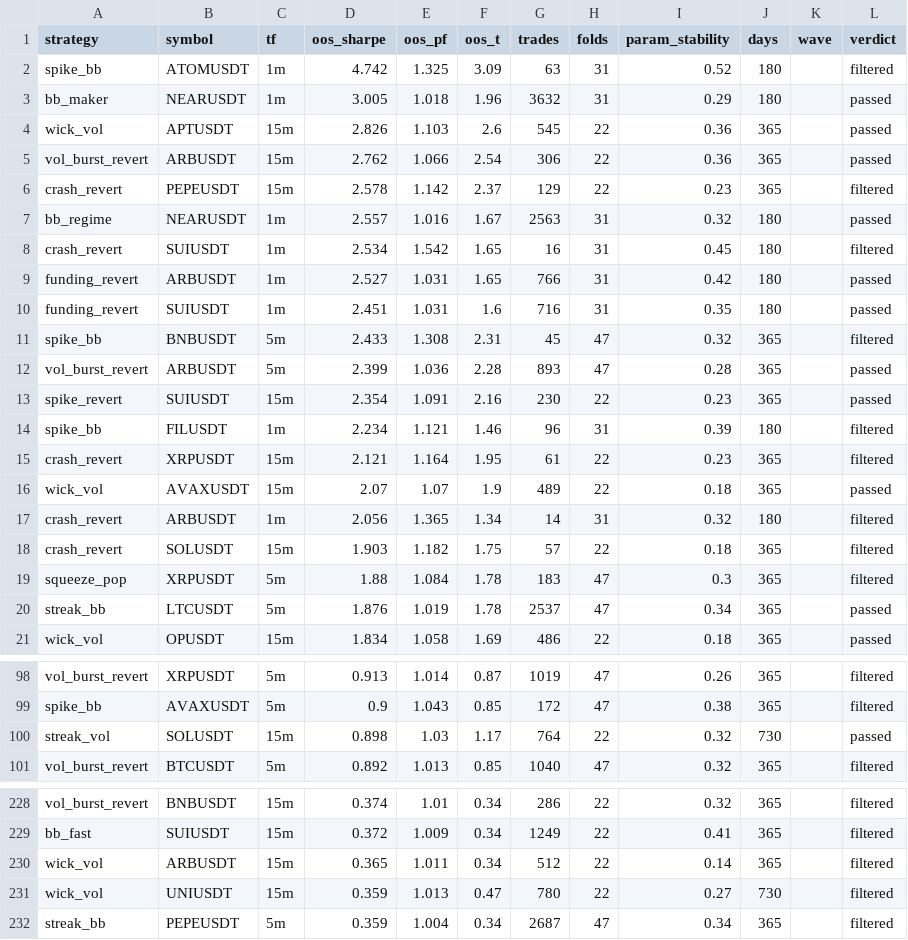
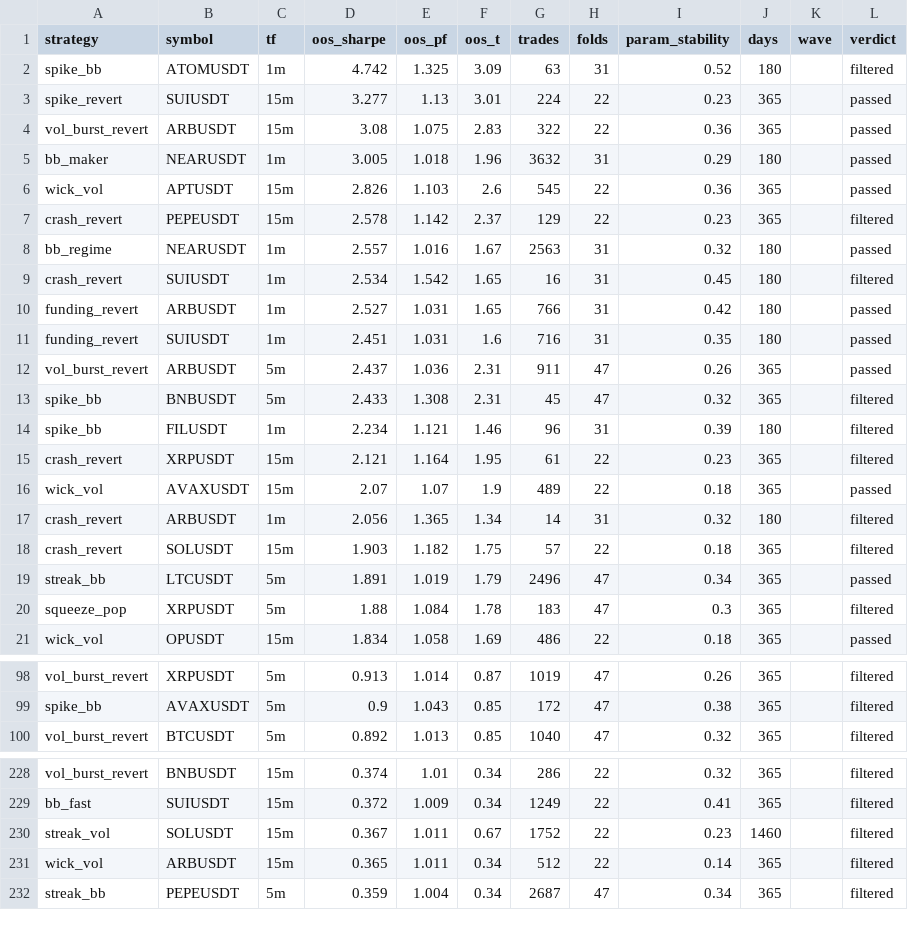
Before and after one commit to davletovaalmira11-creator/my-termux-project, a CSV file: scalp-lab/reports/archive.csv, drawn as a sheet; only a part is shown, gaps mark what is left out; the diff covers the shown part only.

```diff
--- a/scalp-lab/reports/archive.csv
+++ b/scalp-lab/reports/archive.csv
@@ -2,5 +2,6 @@ strategy,symbol,tf,oos_sharpe,oos_pf,oos_t,trades,folds,param_stability,days,wav
 spike_bb,ATOMUSDT,1m,4.742,1.325,3.09,63,31,0.52,180,,filtered
+spike_revert,SUIUSDT,15m,3.277,1.13,3.01,224,22,0.23,365,,passed
+vol_burst_revert,ARBUSDT,15m,3.08,1.075,2.83,322,22,0.36,365,,passed
 bb_maker,NEARUSDT,1m,3.005,1.018,1.96,3632,31,0.29,180,,passed
 wick_vol,APTUSDT,15m,2.826,1.103,2.6,545,22,0.36,365,,passed
-vol_burst_revert,ARBUSDT,15m,2.762,1.066,2.54,306,22,0.36,365,,passed
 crash_revert,PEPEUSDT,15m,2.578,1.142,2.37,129,22,0.23,365,,filtered
@@ -10,5 +11,4 @@ funding_revert,ARBUSDT,1m,2.527,1.031,1.65,766,31,0.42,180,,passed
 funding_revert,SUIUSDT,1m,2.451,1.031,1.6,716,31,0.35,180,,passed
+vol_burst_revert,ARBUSDT,5m,2.437,1.036,2.31,911,47,0.26,365,,passed
 spike_bb,BNBUSDT,5m,2.433,1.308,2.31,45,47,0.32,365,,filtered
-vol_burst_revert,ARBUSDT,5m,2.399,1.036,2.28,893,47,0.28,365,,passed
-spike_revert,SUIUSDT,15m,2.354,1.091,2.16,230,22,0.23,365,,passed
 spike_bb,FILUSDT,1m,2.234,1.121,1.46,96,31,0.39,180,,filtered
@@ -18,4 +18,4 @@ crash_revert,ARBUSDT,1m,2.056,1.365,1.34,14,31,0.32,180,,filtered
 crash_revert,SOLUSDT,15m,1.903,1.182,1.75,57,22,0.18,365,,filtered
+streak_bb,LTCUSDT,5m,1.891,1.019,1.79,2496,47,0.34,365,,passed
 squeeze_pop,XRPUSDT,5m,1.88,1.084,1.78,183,47,0.3,365,,filtered
-streak_bb,LTCUSDT,5m,1.876,1.019,1.78,2537,47,0.34,365,,passed
 wick_vol,OPUSDT,15m,1.834,1.058,1.69,486,22,0.18,365,,passed
@@ -99,3 +99,2 @@ vol_burst_revert,XRPUSDT,5m,0.913,1.014,0.87,1019,47,0.26,365,,filtered
 spike_bb,AVAXUSDT,5m,0.9,1.043,0.85,172,47,0.38,365,,filtered
-streak_vol,SOLUSDT,15m,0.898,1.03,1.17,764,22,0.32,730,,passed
 vol_burst_revert,BTCUSDT,5m,0.892,1.013,0.85,1040,47,0.32,365,,filtered
@@ -229,4 +229,4 @@ vol_burst_revert,BNBUSDT,15m,0.374,1.01,0.34,286,22,0.32,365,,filtered
 bb_fast,SUIUSDT,15m,0.372,1.009,0.34,1249,22,0.41,365,,filtered
+streak_vol,SOLUSDT,15m,0.367,1.011,0.67,1752,22,0.23,1460,,filtered
 wick_vol,ARBUSDT,15m,0.365,1.011,0.34,512,22,0.14,365,,filtered
-wick_vol,UNIUSDT,15m,0.359,1.013,0.47,780,22,0.27,730,,filtered
 streak_bb,PEPEUSDT,5m,0.359,1.004,0.34,2687,47,0.34,365,,filtered
```
Also changed, not shown: 1 added row elsewhere in this file, scalp-lab/reports/leaderboard.csv, 2 other files.
